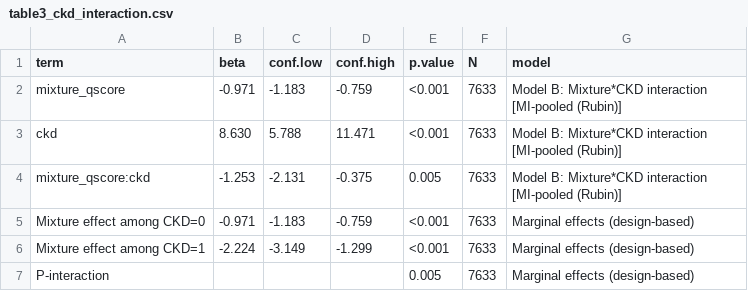
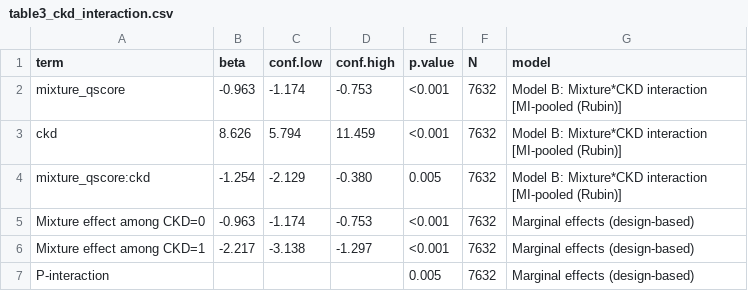
Before and after one commit to january-msemakweli/NHANES-PFAS-PhenoAge-renal-clearance, a CSV file: output/tables/table3_ckd_interaction.csv, drawn as a sheet.

```diff
--- a/output/tables/table3_ckd_interaction.csv
+++ b/output/tables/table3_ckd_interaction.csv
@@ -1,7 +1,7 @@
 "term","beta","conf.low","conf.high","p.value","N","model"
-"mixture_qscore","-0.971","-1.183","-0.759","<0.001",7633,"Model B: Mixture*CKD interaction [MI-pooled (Rubin)]"
-"ckd"," 8.630"," 5.788","11.471","<0.001",7633,"Model B: Mixture*CKD interaction [MI-pooled (Rubin)]"
-"mixture_qscore:ckd","-1.253","-2.131","-0.375","0.005",7633,"Model B: Mixture*CKD interaction [MI-pooled (Rubin)]"
-"Mixture effect among CKD=0","-0.971","-1.183","-0.759","<0.001",7633,"Marginal effects (design-based)"
-"Mixture effect among CKD=1","-2.224","-3.149","-1.299","<0.001",7633,"Marginal effects (design-based)"
-"P-interaction","","","","0.005",7633,"Marginal effects (design-based)"
+"mixture_qscore","-0.963","-1.174","-0.753","<0.001",7632,"Model B: Mixture*CKD interaction [MI-pooled (Rubin)]"
+"ckd"," 8.626"," 5.794","11.459","<0.001",7632,"Model B: Mixture*CKD interaction [MI-pooled (Rubin)]"
+"mixture_qscore:ckd","-1.254","-2.129","-0.380","0.005",7632,"Model B: Mixture*CKD interaction [MI-pooled (Rubin)]"
+"Mixture effect among CKD=0","-0.963","-1.174","-0.753","<0.001",7632,"Marginal effects (design-based)"
+"Mixture effect among CKD=1","-2.217","-3.138","-1.297","<0.001",7632,"Marginal effects (design-based)"
+"P-interaction","","","","0.005",7632,"Marginal effects (design-based)"
```
Also changed, not shown: output/tables/sample_flow.csv, output/tables/single_pollutant.csv, 14 other files.
